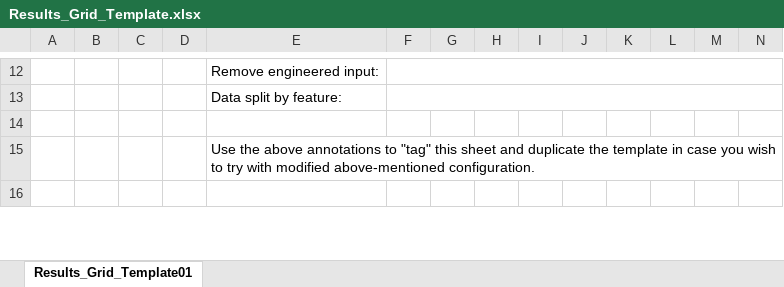
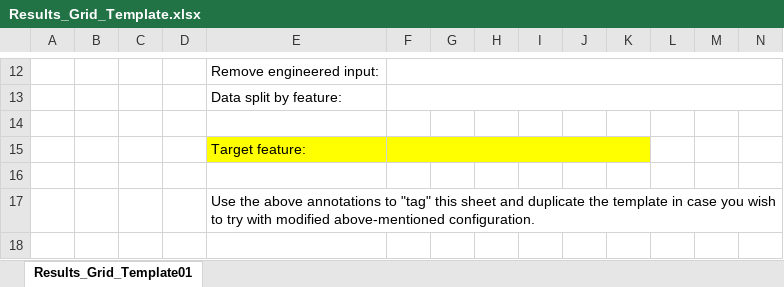
Before and after one commit to sysbiolux/Clinical_Biomarker_Detection, an Excel workbook: Results_Grid_Template.xlsx, sheet Results_Grid_Template01, drawn as a sheet; only a part is shown, gaps mark what is left out; values as stored, in another font and other column widths than the file's, no borders; rows hold the shown columns only; the diff names each change by its address in the sheet, - before the commit and + after, or states it on an @@ line.

Commit message:
Add files via upload

```diff
--- a/Results_Grid_Template.xlsx (sheet Results_Grid_Template01)
+++ b/Results_Grid_Template.xlsx (sheet Results_Grid_Template01)
+row 15:  |  |  |  | Target feature:
+row 16: (empty)
```
